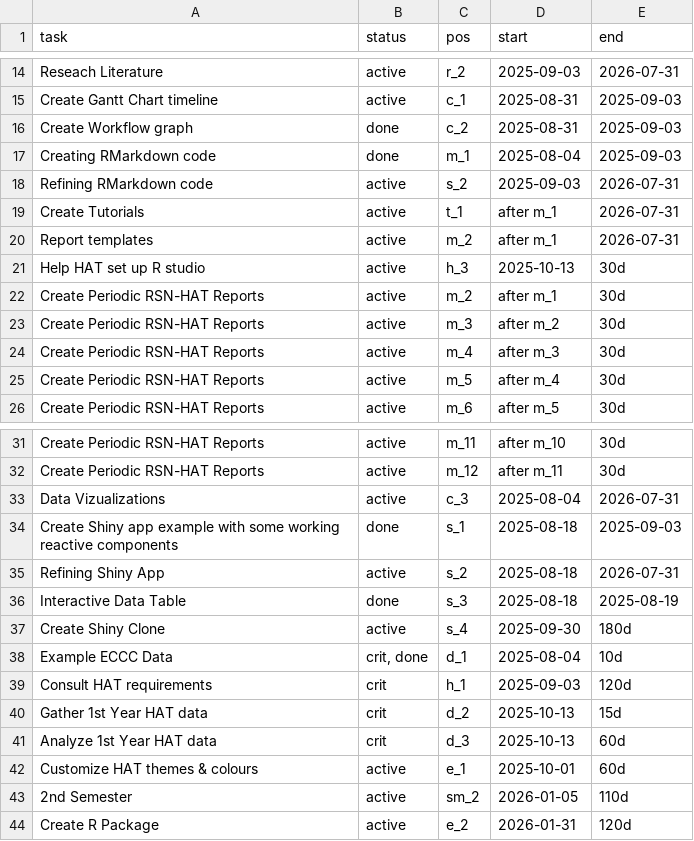
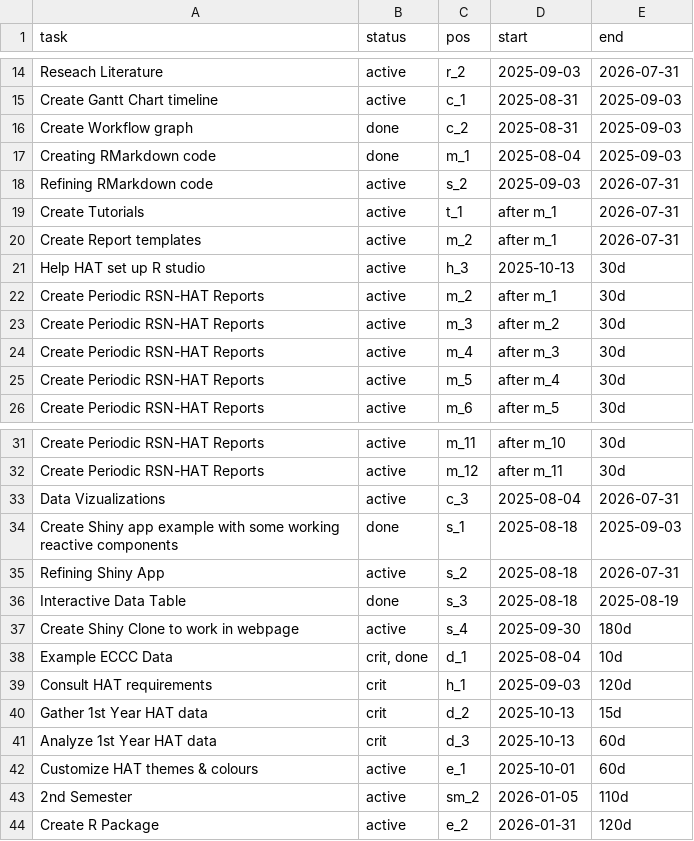
Before and after one commit to WendyAnthony/WendyAnthony.github.io, a CSV file: ER390-Gantt-Tasks.csv, drawn as a sheet; only a part is shown, gaps mark what is left out.

```diff
--- a/ER390-Gantt-Tasks.csv
+++ b/ER390-Gantt-Tasks.csv
@@ -19,3 +19,3 @@ Refining RMarkdown code,active,s_2,2025-09-03,2026-07-31
 Create Tutorials,active,t_1,after m_1,2026-07-31
-Report templates,active,m_2,after m_1,2026-07-31
+Create Report templates,active,m_2,after m_1,2026-07-31
 Help HAT set up R studio,active,h_3,2025-10-13,30d
@@ -36,3 +36,3 @@ Refining Shiny App,active,s_2,2025-08-18,2026-07-31
 Interactive Data Table,done,s_3,2025-08-18,2025-08-19
-Create Shiny Clone,active,s_4,2025-09-30,180d
+Create Shiny Clone to work in webpage,active,s_4,2025-09-30,180d
 Example ECCC Data,"crit, done",d_1,2025-08-04,10d
```
Also changed, not shown: 3 other files.
